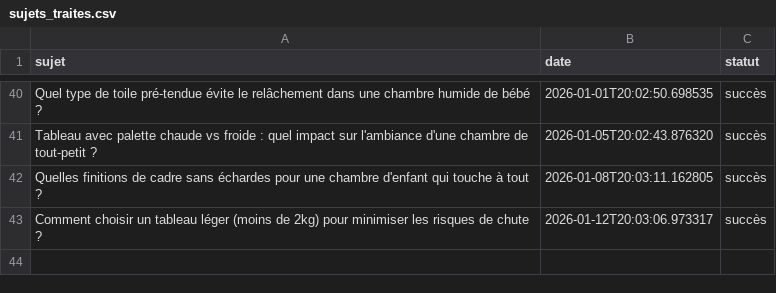
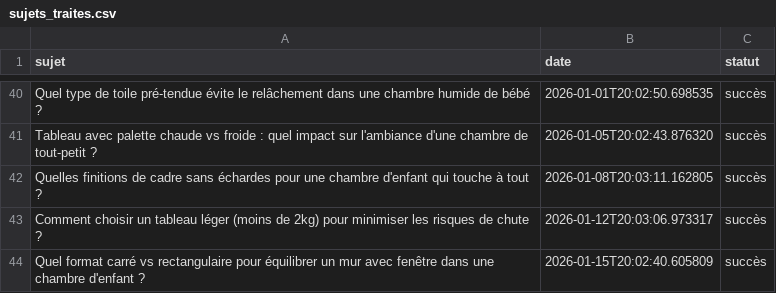
Before and after one commit to Metalosmose21/Chambre-d-enfant-2, a CSV file: sujets_traites.csv, drawn as a sheet; only a part is shown, gaps mark what is left out; the diff names each change by its address in the sheet, - before the commit and + after, or states it on an @@ line.

```diff
--- a/sujets_traites.csv
+++ b/sujets_traites.csv
+row 44: Quel format carré vs rectangulaire pour équilibrer un mur avec fenêtre dans une chambre d'enfant ? | 2026-01-15T20:02:40.605809 | succès
```
Also changed, not shown: sujets.csv.
